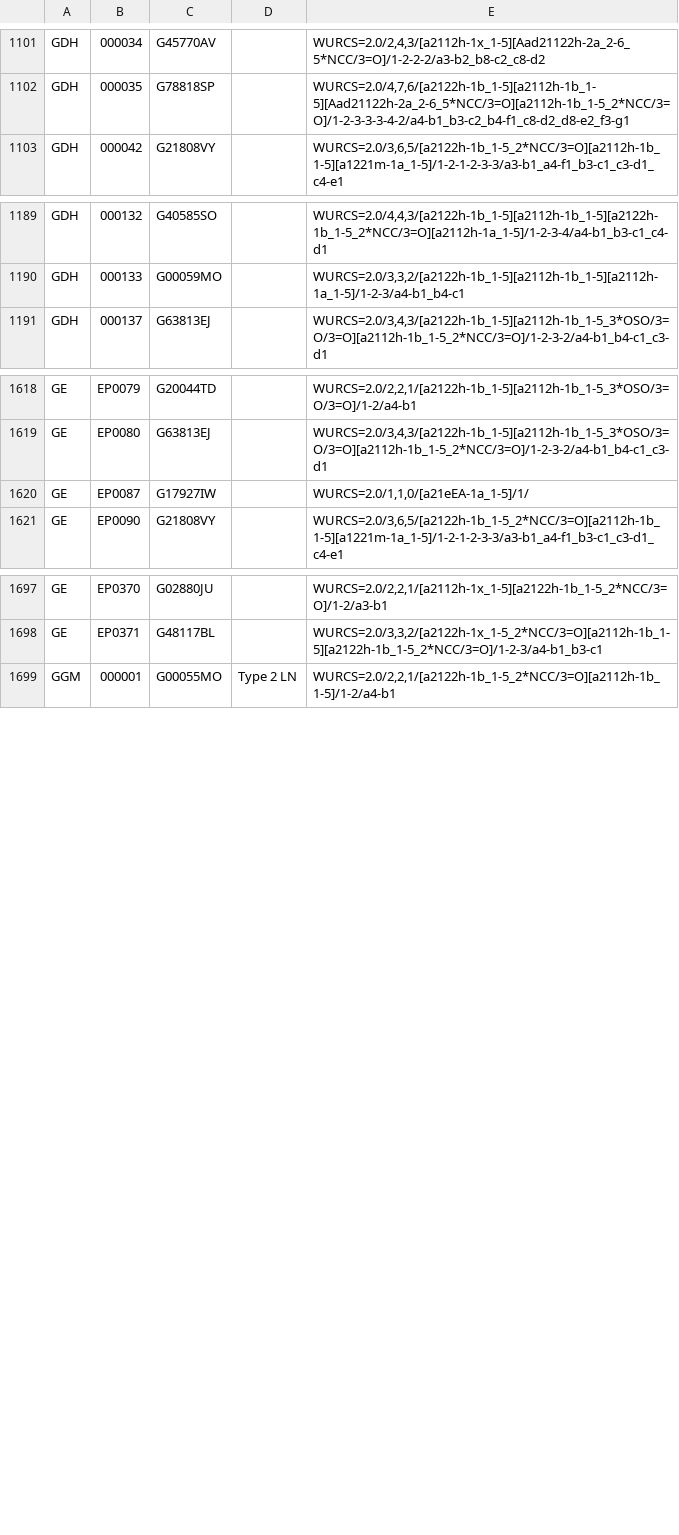
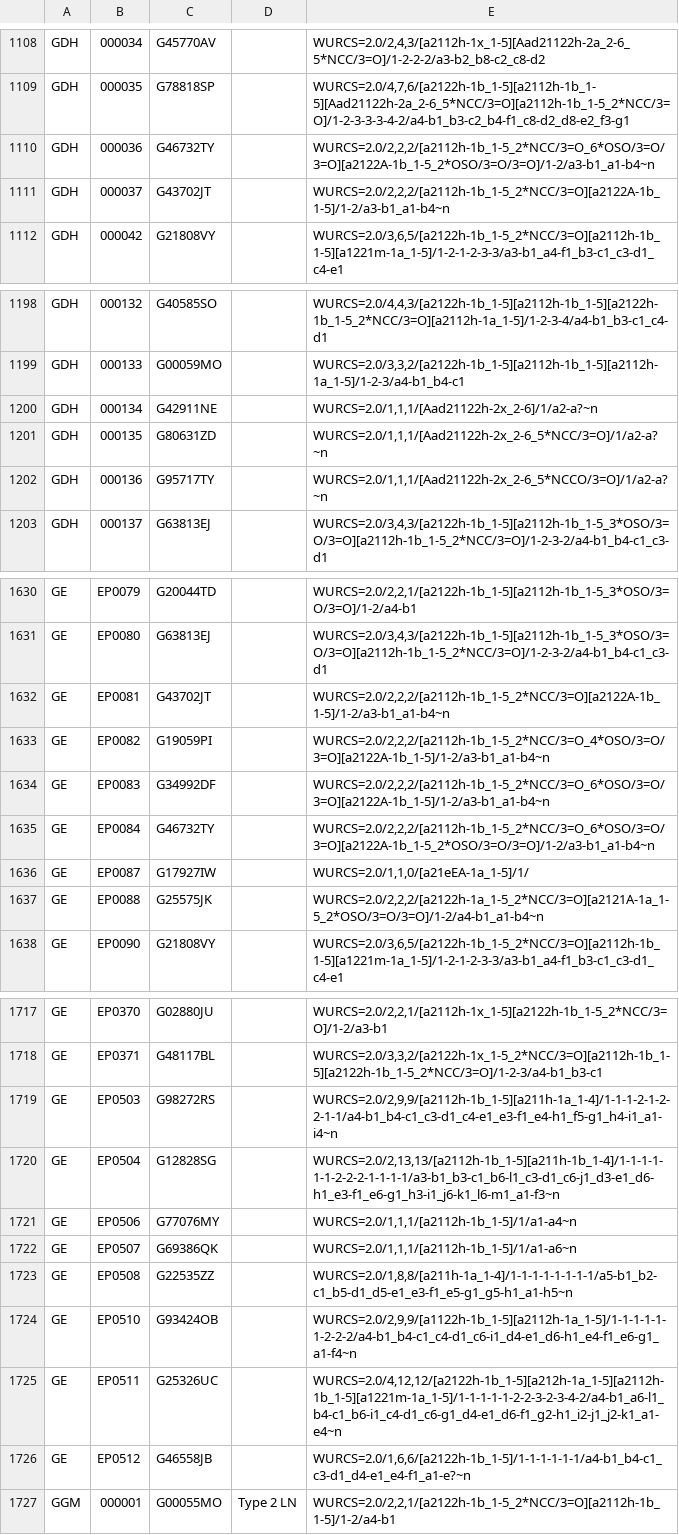
Before and after one commit to glygen-glycan-data/APIFramework, a TSV file: src/Application/MotifMatch/motif.tsv, drawn as a sheet; only a part is shown, gaps mark what is left out; the diff covers the shown part only.

```diff
--- a/src/Application/MotifMatch/motif.tsv
+++ b/src/Application/MotifMatch/motif.tsv
@@ -1102,2 +1109,4 @@ GDH	000034	G45770AV		WURCS=2.0/2,4,3/[a2112h-1x_1-5][Aad21122h-2a_2-6_5*NCC/3=O]
 GDH	000035	G78818SP		WURCS=2.0/4,7,6/[a2122h-1b_1-5][a2112h-1b_1-5][Aad21122h-2a_2-6_5*NCC/3=O][a2112h-1b_1-5_2*NCC/3=O]/1-2-3-3-3-4-2/a4-b1_b3-c2_b4-f1_c8-d2_d8-e2_f3-g1
+GDH	000036	G46732TY		WURCS=2.0/2,2,2/[a2112h-1b_1-5_2*NCC/3=O_6*OSO/3=O/3=O][a2122A-1b_1-5_2*OSO/3=O/3=O]/1-2/a3-b1_a1-b4~n
+GDH	000037	G43702JT		WURCS=2.0/2,2,2/[a2112h-1b_1-5_2*NCC/3=O][a2122A-1b_1-5]/1-2/a3-b1_a1-b4~n
 GDH	000042	G21808VY		WURCS=2.0/3,6,5/[a2122h-1b_1-5_2*NCC/3=O][a2112h-1b_1-5][a1221m-1a_1-5]/1-2-1-2-3-3/a3-b1_a4-f1_b3-c1_c3-d1_c4-e1
@@ -1190,2 +1199,5 @@ GDH	000132	G40585SO		WURCS=2.0/4,4,3/[a2122h-1b_1-5][a2112h-1b_1-5][a2122h-1b_1-
 GDH	000133	G00059MO		WURCS=2.0/3,3,2/[a2122h-1b_1-5][a2112h-1b_1-5][a2112h-1a_1-5]/1-2-3/a4-b1_b4-c1
+GDH	000134	G42911NE		WURCS=2.0/1,1,1/[Aad21122h-2x_2-6]/1/a2-a?~n
+GDH	000135	G80631ZD		WURCS=2.0/1,1,1/[Aad21122h-2x_2-6_5*NCC/3=O]/1/a2-a?~n
+GDH	000136	G95717TY		WURCS=2.0/1,1,1/[Aad21122h-2x_2-6_5*NCCO/3=O]/1/a2-a?~n
 GDH	000137	G63813EJ		WURCS=2.0/3,4,3/[a2122h-1b_1-5][a2112h-1b_1-5_3*OSO/3=O/3=O][a2112h-1b_1-5_2*NCC/3=O]/1-2-3-2/a4-b1_b4-c1_c3-d1
@@ -1619,3 +1631,8 @@ GE	EP0079	G20044TD		WURCS=2.0/2,2,1/[a2122h-1b_1-5][a2112h-1b_1-5_3*OSO/3=O/3=O]
 GE	EP0080	G63813EJ		WURCS=2.0/3,4,3/[a2122h-1b_1-5][a2112h-1b_1-5_3*OSO/3=O/3=O][a2112h-1b_1-5_2*NCC/3=O]/1-2-3-2/a4-b1_b4-c1_c3-d1
+GE	EP0081	G43702JT		WURCS=2.0/2,2,2/[a2112h-1b_1-5_2*NCC/3=O][a2122A-1b_1-5]/1-2/a3-b1_a1-b4~n
+GE	EP0082	G19059PI		WURCS=2.0/2,2,2/[a2112h-1b_1-5_2*NCC/3=O_4*OSO/3=O/3=O][a2122A-1b_1-5]/1-2/a3-b1_a1-b4~n
+GE	EP0083	G34992DF		WURCS=2.0/2,2,2/[a2112h-1b_1-5_2*NCC/3=O_6*OSO/3=O/3=O][a2122A-1b_1-5]/1-2/a3-b1_a1-b4~n
+GE	EP0084	G46732TY		WURCS=2.0/2,2,2/[a2112h-1b_1-5_2*NCC/3=O_6*OSO/3=O/3=O][a2122A-1b_1-5_2*OSO/3=O/3=O]/1-2/a3-b1_a1-b4~n
 GE	EP0087	G17927IW		WURCS=2.0/1,1,0/[a21eEA-1a_1-5]/1/
+GE	EP0088	G25575JK		WURCS=2.0/2,2,2/[a2122h-1a_1-5_2*NCC/3=O][a2121A-1a_1-5_2*OSO/3=O/3=O]/1-2/a4-b1_a1-b4~n
 GE	EP0090	G21808VY		WURCS=2.0/3,6,5/[a2122h-1b_1-5_2*NCC/3=O][a2112h-1b_1-5][a1221m-1a_1-5]/1-2-1-2-3-3/a3-b1_a4-f1_b3-c1_c3-d1_c4-e1
@@ -1698,2 +1718,10 @@ GE	EP0370	G02880JU		WURCS=2.0/2,2,1/[a2112h-1x_1-5][a2122h-1b_1-5_2*NCC/3=O]/1-2
 GE	EP0371	G48117BL		WURCS=2.0/3,3,2/[a2122h-1x_1-5_2*NCC/3=O][a2112h-1b_1-5][a2122h-1b_1-5_2*NCC/3=O]/1-2-3/a4-b1_b3-c1
+GE	EP0503	G98272RS		WURCS=2.0/2,9,9/[a2112h-1b_1-5][a211h-1a_1-4]/1-1-1-2-1-2-2-1-1/a4-b1_b4-c1_c3-d1_c4-e1_e3-f1_e4-h1_f5-g1_h4-i1_a1-i4~n
+GE	EP0504	G12828SG		WURCS=2.0/2,13,13/[a2112h-1b_1-5][a211h-1b_1-4]/1-1-1-1-1-1-2-2-2-1-1-1-1/a3-b1_b3-c1_b6-l1_c3-d1_c6-j1_d3-e1_d6-h1_e3-f1_e6-g1_h3-i1_j6-k1_l6-m1_a1-f3~n
+GE	EP0506	G77076MY		WURCS=2.0/1,1,1/[a2112h-1b_1-5]/1/a1-a4~n
+GE	EP0507	G69386QK		WURCS=2.0/1,1,1/[a2112h-1b_1-5]/1/a1-a6~n
+GE	EP0508	G22535ZZ		WURCS=2.0/1,8,8/[a211h-1a_1-4]/1-1-1-1-1-1-1-1/a5-b1_b2-c1_b5-d1_d5-e1_e3-f1_e5-g1_g5-h1_a1-h5~n
+GE	EP0510	G93424OB		WURCS=2.0/2,9,9/[a1122h-1b_1-5][a2112h-1a_1-5]/1-1-1-1-1-1-2-2-2/a4-b1_b4-c1_c4-d1_c6-i1_d4-e1_d6-h1_e4-f1_e6-g1_a1-f4~n
+GE	EP0511	G25326UC		WURCS=2.0/4,12,12/[a2122h-1b_1-5][a212h-1a_1-5][a2112h-1b_1-5][a1221m-1a_1-5]/1-1-1-1-1-2-2-3-2-3-4-2/a4-b1_a6-l1_b4-c1_b6-i1_c4-d1_c6-g1_d4-e1_d6-f1_g2-h1_i2-j1_j2-k1_a1-e4~n
+GE	EP0512	G46558JB		WURCS=2.0/1,6,6/[a2122h-1b_1-5]/1-1-1-1-1-1/a4-b1_b4-c1_c3-d1_d4-e1_e4-f1_a1-e?~n
 GGM	000001	G00055MO	Type 2 LN	WURCS=2.0/2,2,1/[a2122h-1b_1-5_2*NCC/3=O][a2112h-1b_1-5]/1-2/a4-b1
```
Also changed, not shown: 26 added rows elsewhere in this file, 7 other files.
